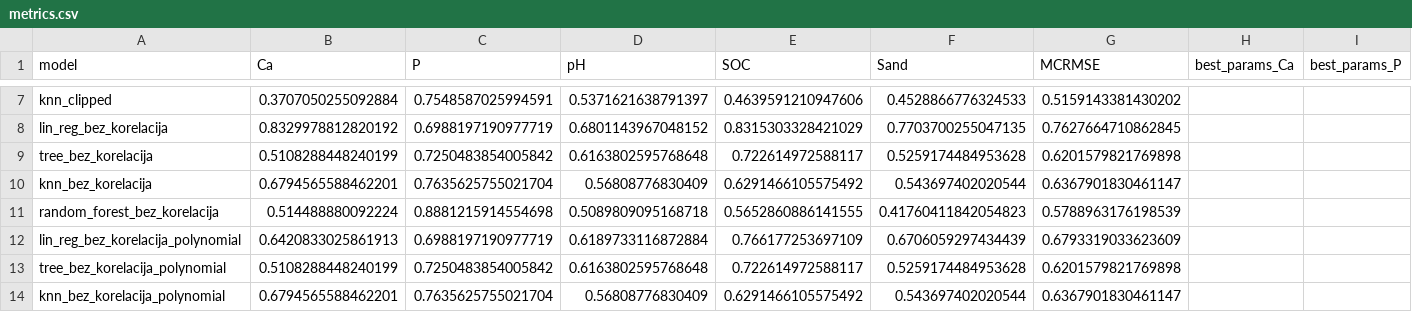
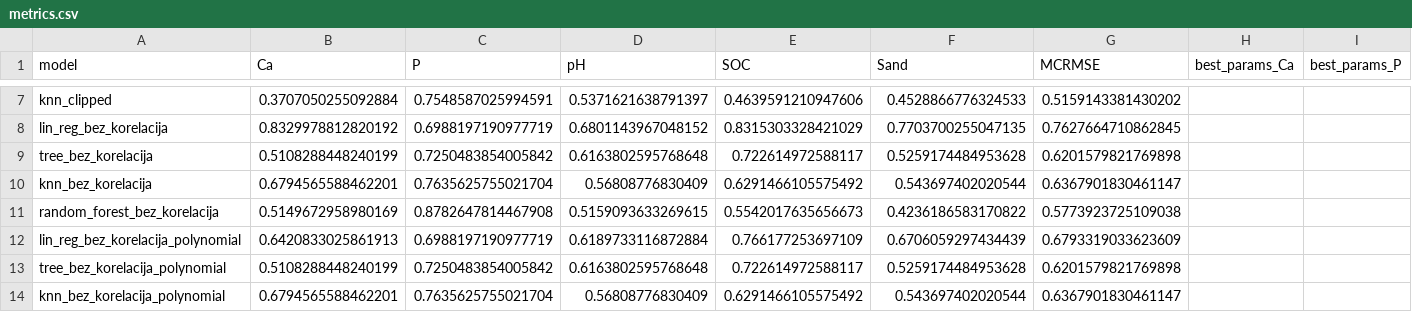
Before and after one commit to os20210224/mud2d2, a CSV file: metrics.csv, drawn as a sheet; only a part is shown, gaps mark what is left out; removed rows and columns are numbered as before the commit, all else as after; rows hold the shown columns only; the diff covers the shown part only; the diff names each change by its address in the sheet, - before the commit and + after, or states it on an @@ line.

```diff
--- a/metrics.csv
+++ b/metrics.csv
-row 11: random_forest_bez_korelacija | 0.514488880092224 | 0.8881215914554698 | 0.5089809095168718 | 0.5652860886141555 | 0.41760411842054823 | 0.5788963176198539
+row 11: random_forest_bez_korelacija | 0.5149672958980169 | 0.8782647814467908 | 0.5159093633269615 | 0.5542017635656673 | 0.4236186583170822 | 0.5773923725109038
```
Also changed, not shown: 1 added row, 1 removed row and 9 edited cells elsewhere in this file, predictions/random_forest_bez_korelacija.csv, predictions/random_forest_bez_korelacija_polynomial.csv, 15 other files.
